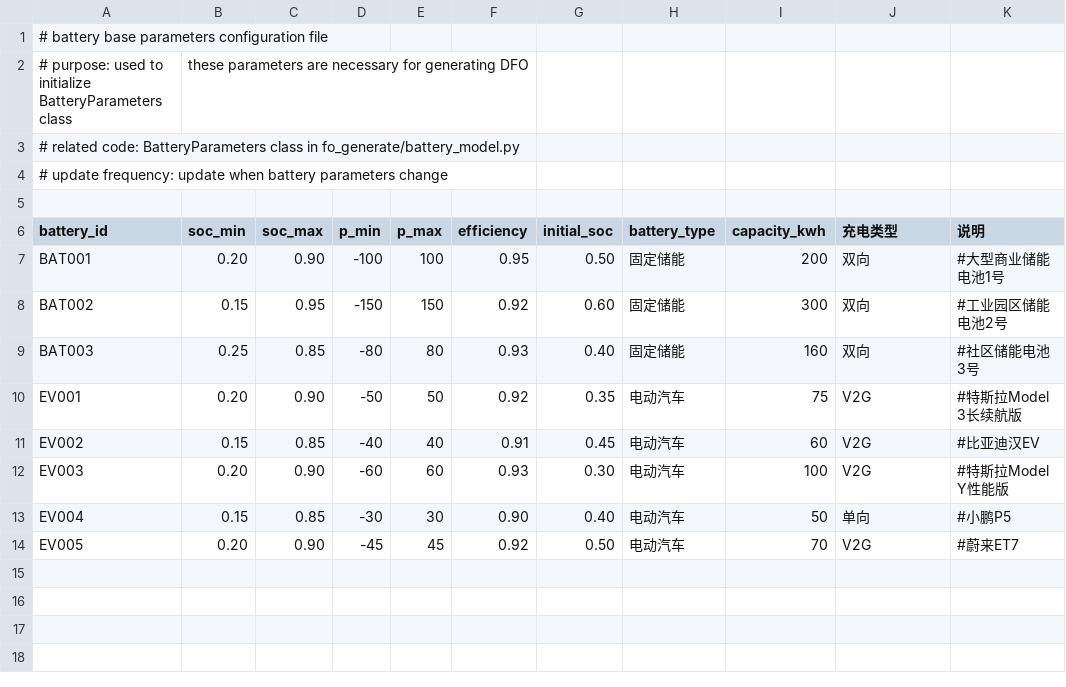
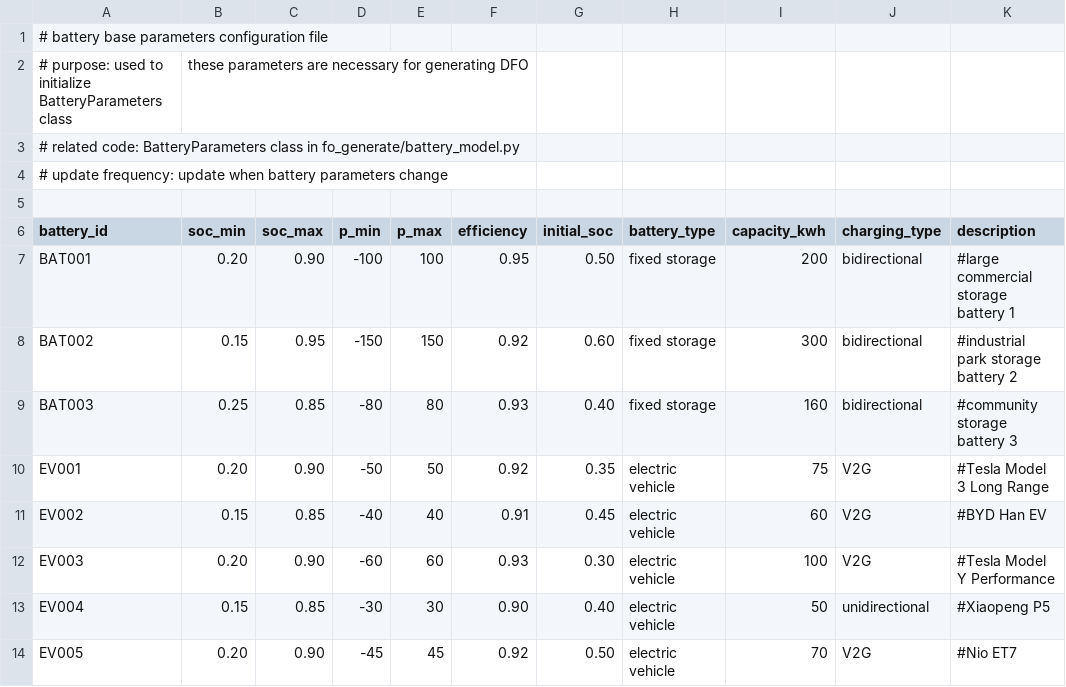
Before and after one commit to Chenennis/FOgym, a CSV file: data/battery_base_parameters.csv, drawn as a sheet.

```diff
--- a/data/battery_base_parameters.csv
+++ b/data/battery_base_parameters.csv
@@ -5,10 +5,10 @@
 
-battery_id,soc_min,soc_max,p_min,p_max,efficiency,initial_soc,battery_type,capacity_kwh,充电类型,说明
-BAT001,0.20,0.90,-100,100,0.95,0.50,固定储能,200,双向,#大型商业储能电池1号
-BAT002,0.15,0.95,-150,150,0.92,0.60,固定储能,300,双向,#工业园区储能电池2号
-BAT003,0.25,0.85,-80,80,0.93,0.40,固定储能,160,双向,#社区储能电池3号
-EV001,0.20,0.90,-50,50,0.92,0.35,电动汽车,75,V2G,#特斯拉Model 3长续航版
-EV002,0.15,0.85,-40,40,0.91,0.45,电动汽车,60,V2G,#比亚迪汉EV
-EV003,0.20,0.90,-60,60,0.93,0.30,电动汽车,100,V2G,#特斯拉Model Y性能版
-EV004,0.15,0.85,-30,30,0.90,0.40,电动汽车,50,单向,#小鹏P5
-EV005,0.20,0.90,-45,45,0.92,0.50,电动汽车,70,V2G,#蔚来ET7
+battery_id,soc_min,soc_max,p_min,p_max,efficiency,initial_soc,battery_type,capacity_kwh,charging_type,description
+BAT001,0.20,0.90,-100,100,0.95,0.50,fixed storage,200,bidirectional,#large commercial storage battery 1
+BAT002,0.15,0.95,-150,150,0.92,0.60,fixed storage,300,bidirectional,#industrial park storage battery 2
+BAT003,0.25,0.85,-80,80,0.93,0.40,fixed storage,160,bidirectional,#community storage battery 3
+EV001,0.20,0.90,-50,50,0.92,0.35,electric vehicle,75,V2G,#Tesla Model 3 Long Range
+EV002,0.15,0.85,-40,40,0.91,0.45,electric vehicle,60,V2G,#BYD Han EV
+EV003,0.20,0.90,-60,60,0.93,0.30,electric vehicle,100,V2G,#Tesla Model Y Performance
+EV004,0.15,0.85,-30,30,0.90,0.40,electric vehicle,50,unidirectional,#Xiaopeng P5
+EV005,0.20,0.90,-45,45,0.92,0.50,electric vehicle,70,V2G,#Nio ET7
```
Also changed, not shown: data/battery_dfo_input.csv, data/heat_pump_system.csv, 5 other files.
